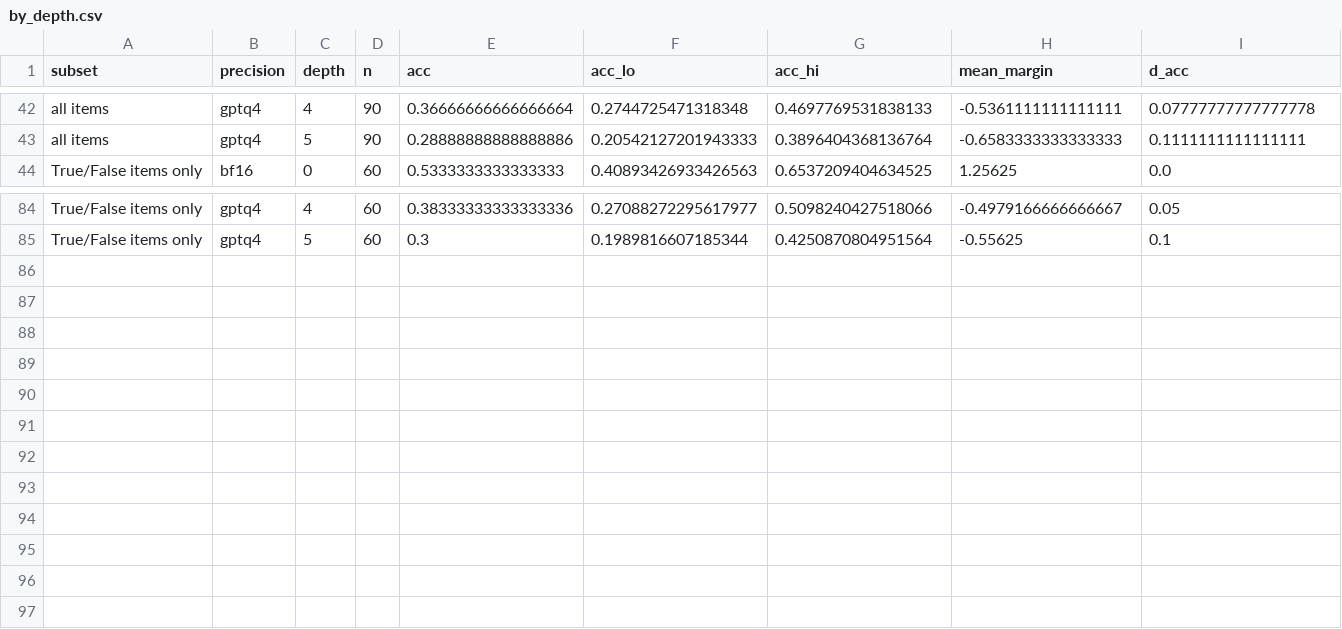
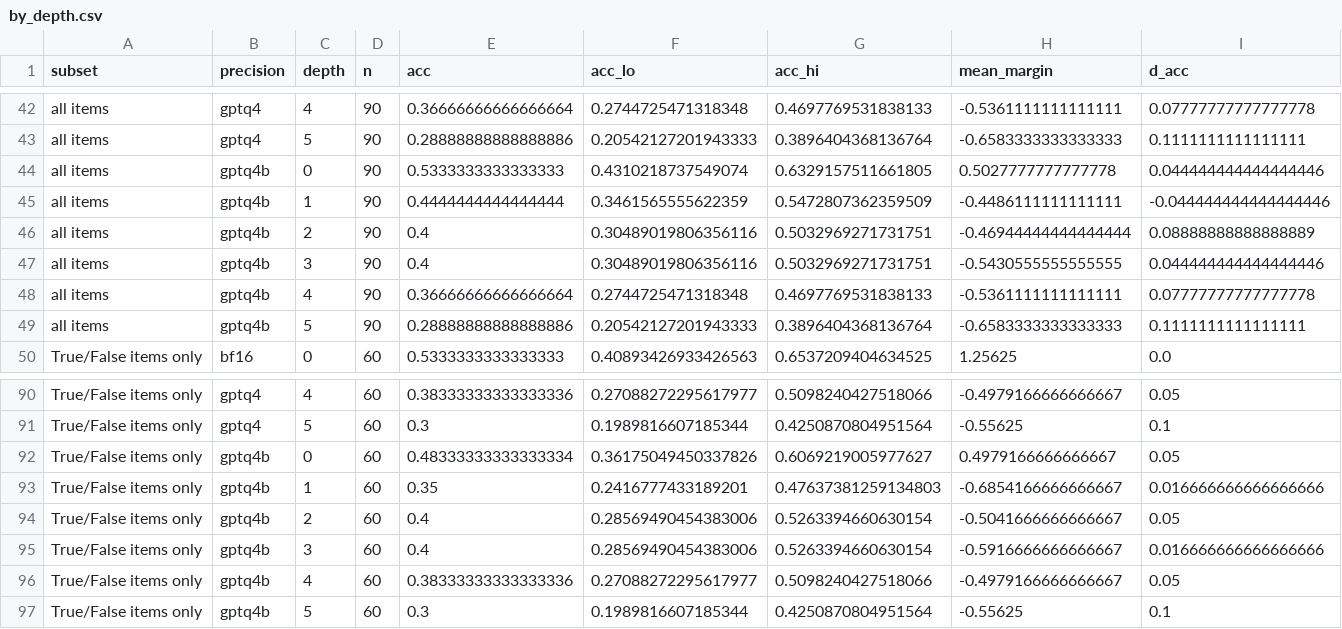
Before and after one commit to zanbhatti/ml-optimization, a CSV file: quantized-reasoning/analysis/forced_choice/qwen3-0.6b/by_depth.csv, drawn as a sheet; only a part is shown, gaps mark what is left out; rows hold the shown columns only; the diff names each change by its address in the sheet, - before the commit and + after, or states it on an @@ line.

```diff
--- a/quantized-reasoning/analysis/forced_choice/qwen3-0.6b/by_depth.csv
+++ b/quantized-reasoning/analysis/forced_choice/qwen3-0.6b/by_depth.csv
+row 44: all items | gptq4b | 0 | 90 | 0.5333333333333333 | 0.4310218737549074 | 0.6329157511661805 | 0.5027777777777778 | 0.044444444444444446
+row 45: all items | gptq4b | 1 | 90 | 0.4444444444444444 | 0.3461565555622359 | 0.5472807362359509 | -0.4486111111111111 | -0.044444444444444446
+row 46: all items | gptq4b | 2 | 90 | 0.4 | 0.30489019806356116 | 0.5032969271731751 | -0.46944444444444444 | 0.08888888888888889
+row 47: all items | gptq4b | 3 | 90 | 0.4 | 0.30489019806356116 | 0.5032969271731751 | -0.5430555555555555 | 0.044444444444444446
+row 48: all items | gptq4b | 4 | 90 | 0.36666666666666664 | 0.2744725471318348 | 0.4697769531838133 | -0.5361111111111111 | 0.07777777777777778
+row 49: all items | gptq4b | 5 | 90 | 0.28888888888888886 | 0.20542127201943333 | 0.3896404368136764 | -0.6583333333333333 | 0.1111111111111111
+row 92: True/False items only | gptq4b | 0 | 60 | 0.48333333333333334 | 0.36175049450337826 | 0.6069219005977627 | 0.4979166666666667 | 0.05
+row 93: True/False items only | gptq4b | 1 | 60 | 0.35 | 0.2416777433189201 | 0.47637381259134803 | -0.6854166666666667 | 0.016666666666666666
+row 94: True/False items only | gptq4b | 2 | 60 | 0.4 | 0.28569490454383006 | 0.5263394660630154 | -0.5041666666666667 | 0.05
+row 95: True/False items only | gptq4b | 3 | 60 | 0.4 | 0.28569490454383006 | 0.5263394660630154 | -0.5916666666666667 | 0.016666666666666666
+row 96: True/False items only | gptq4b | 4 | 60 | 0.38333333333333336 | 0.27088272295617977 | 0.5098240427518066 | -0.4979166666666667 | 0.05
+row 97: True/False items only | gptq4b | 5 | 60 | 0.3 | 0.1989816607185344 | 0.4250870804951564 | -0.55625 | 0.1
```
Also changed, not shown: quantized-reasoning/analysis/forced_choice/qwen3-0.6b/trends.csv, 10 other files.
